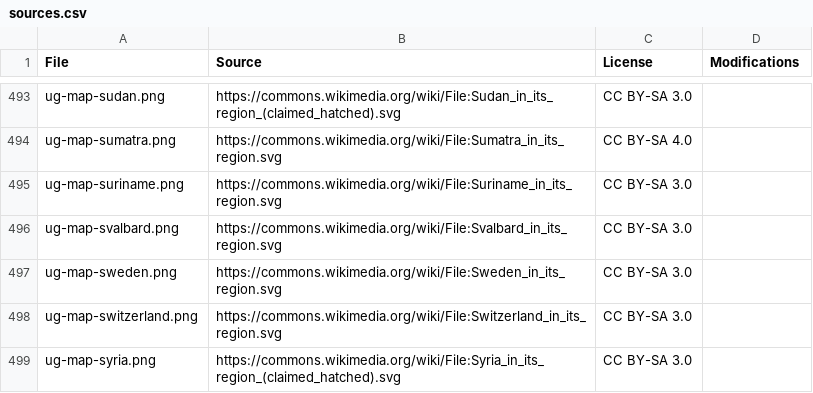
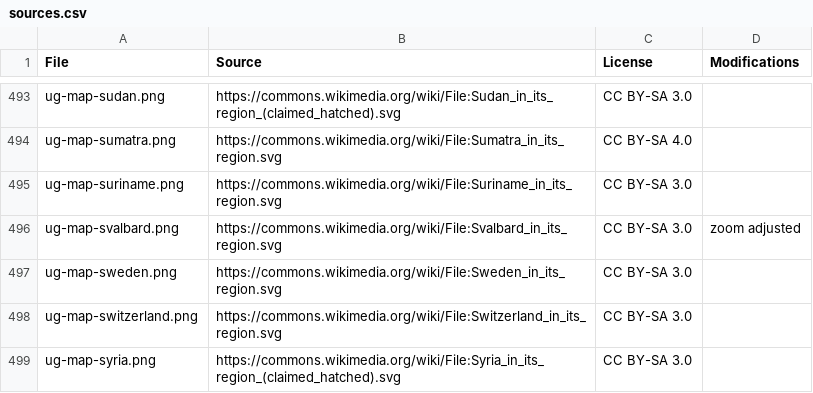
Before and after one commit to anki-geo/ultimate-geography, a CSV file: sources.csv, drawn as a sheet; only a part is shown, gaps mark what is left out.

Commit message:
Adjust zoom of Svalbard map for more context

```diff
--- a/sources.csv
+++ b/sources.csv
@@ -495,3 +495,3 @@ ug-map-sumatra.png,https://commons.wikimedia.org/wiki/File:Sumatra_in_its_region
 ug-map-suriname.png,https://commons.wikimedia.org/wiki/File:Suriname_in_its_region.svg,CC BY-SA 3.0,
-ug-map-svalbard.png,https://commons.wikimedia.org/wiki/File:Svalbard_in_its_region.svg,CC BY-SA 3.0,
+ug-map-svalbard.png,https://commons.wikimedia.org/wiki/File:Svalbard_in_its_region.svg,CC BY-SA 3.0,zoom adjusted
 ug-map-sweden.png,https://commons.wikimedia.org/wiki/File:Sweden_in_its_region.svg,CC BY-SA 3.0,
```
Also changed, not shown: 1 other file.
